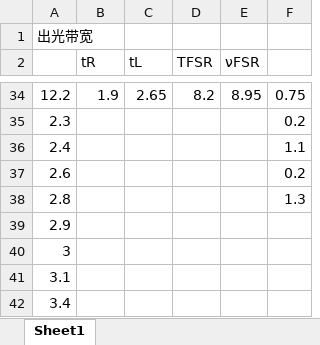
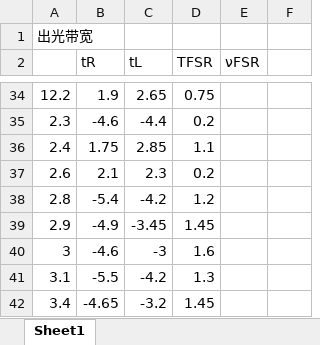
Before and after one commit to wandererpg/Bnu_Modern_Physics_Lab_Report, an Excel workbook: He-Ne 激光的纵横模分析和模分裂/lab_report/实验数据第二次.xlsx, sheet Sheet1, drawn as a sheet; only a part is shown, gaps mark what is left out; values as stored, in another font and other column widths than the file's, no borders; charts and pictures not drawn; the diff covers the shown part only; the diff names each change by its address in the sheet, - before the commit and + after, or states it on an @@ line.

```diff
--- a/He-Ne 激光的纵横模分析和模分裂/lab_report/实验数据第二次.xlsx (sheet Sheet1)
+++ b/He-Ne 激光的纵横模分析和模分裂/lab_report/实验数据第二次.xlsx (sheet Sheet1)
-D34 (TFSR): 8.2
+D34 (TFSR): 0.75
-E34 (νFSR): 8.95
+E34 (νFSR): (empty)
-F34: 0.75
+F34: (empty)
-B35 (tR): (empty)
+B35 (tR): -4.6
-C35 (tL): (empty)
+C35 (tL): -4.4
-D35 (TFSR): (empty)
+D35 (TFSR): 0.2
-F35: 0.2
+F35: (empty)
-B36 (tR): (empty)
+B36 (tR): 1.75
-C36 (tL): (empty)
+C36 (tL): 2.85
-D36 (TFSR): (empty)
+D36 (TFSR): 1.1
-F36: 1.1
+F36: (empty)
-B37 (tR): (empty)
+B37 (tR): 2.1
-C37 (tL): (empty)
+C37 (tL): 2.3
-D37 (TFSR): (empty)
+D37 (TFSR): 0.2
-F37: 0.2
+F37: (empty)
-B38 (tR): (empty)
+B38 (tR): -5.4
-C38 (tL): (empty)
+C38 (tL): -4.2
-D38 (TFSR): (empty)
+D38 (TFSR): 1.2
-F38: 1.3
+F38: (empty)
-B39 (tR): (empty)
+B39 (tR): -4.9
-C39 (tL): (empty)
+C39 (tL): -3.45
-D39 (TFSR): (empty)
+D39 (TFSR): 1.45
-B40 (tR): (empty)
+B40 (tR): -4.6
-C40 (tL): (empty)
+C40 (tL): -3
-D40 (TFSR): (empty)
+D40 (TFSR): 1.6
-B41 (tR): (empty)
+B41 (tR): -5.5
-C41 (tL): (empty)
+C41 (tL): -4.2
-D41 (TFSR): (empty)
+D41 (TFSR): 1.3
-B42 (tR): (empty)
+B42 (tR): -4.65
-C42 (tL): (empty)
+C42 (tL): -3.2
-D42 (TFSR): (empty)
+D42 (TFSR): 1.45
```
Also changed, not shown: 40 edited cells elsewhere in this sheet, charts or pictures, 7 other files.
